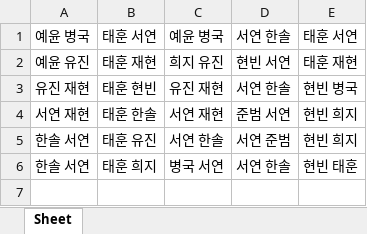
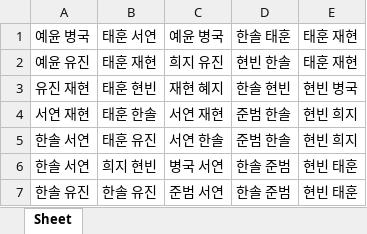
Before and after one commit to leejin-yeong/timetable, an Excel workbook: reuslt.xlsx, sheet Sheet, drawn as a sheet; values as stored, in another font and other column widths than the file's, no borders; the diff names each change by its address in the sheet, - before the commit and + after, or states it on an @@ line.

```diff
--- a/reuslt.xlsx (sheet Sheet)
+++ b/reuslt.xlsx (sheet Sheet)
-D1: 서연 한솔
+D1: 한솔 태훈
-E1: 태훈 서연
+E1: 태훈 재현
-D2: 현빈 서연
+D2: 현빈 한솔
-C3: 유진 재현
+C3: 재현 혜지
-D3: 서연 한솔
+D3: 한솔 현빈
-D4: 준범 서연
+D4: 준범 한솔
-D5: 서연 준범
+D5: 준범 한솔
-B6: 태훈 희지
+B6: 희지 현빈
-D6: 서연 한솔
+D6: 한솔 준범
+row 7: 한솔 유진 | 한솔 유진 | 준범 서연 | 한솔 준범 | 현빈 태훈
```
Also changed, not shown: 1 other file.
